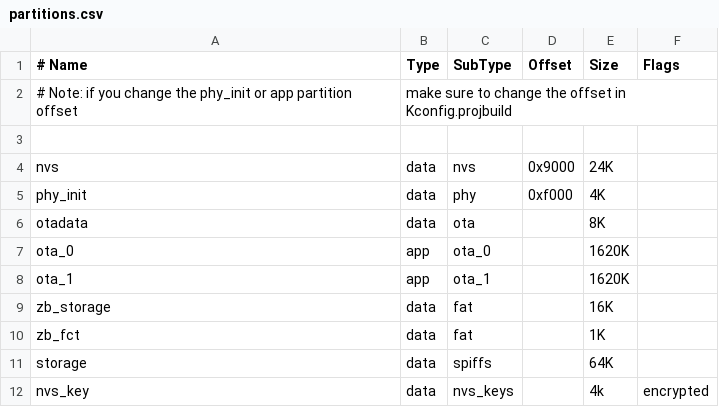
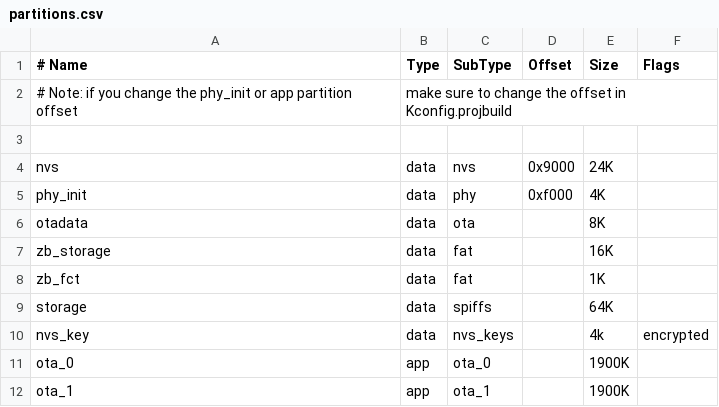
Before and after one commit to GammaTroniques/TICMeter, a CSV file: firmware/partitions.csv, drawn as a sheet; removed rows and columns are numbered as before the commit, all else as after; the diff names each change by its address in the sheet, - before the commit and + after, or states it on an @@ line.

```diff
--- a/firmware/partitions.csv
+++ b/firmware/partitions.csv
-row 7: ota_0 | app | ota_0 |  | 1620K
-row 8: ota_1 | app | ota_1 |  | 1620K
+row 11: ota_0 | app | ota_0 |  | 1900K
+row 12: ota_1 | app | ota_1 |  | 1900K
```
Also changed, not shown: 10 other files.
